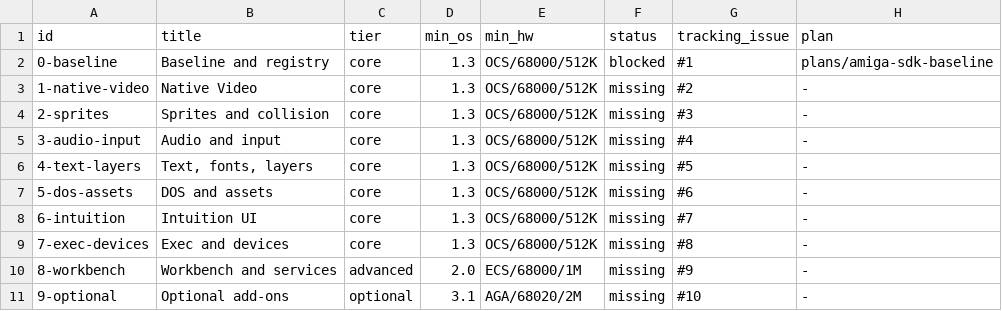
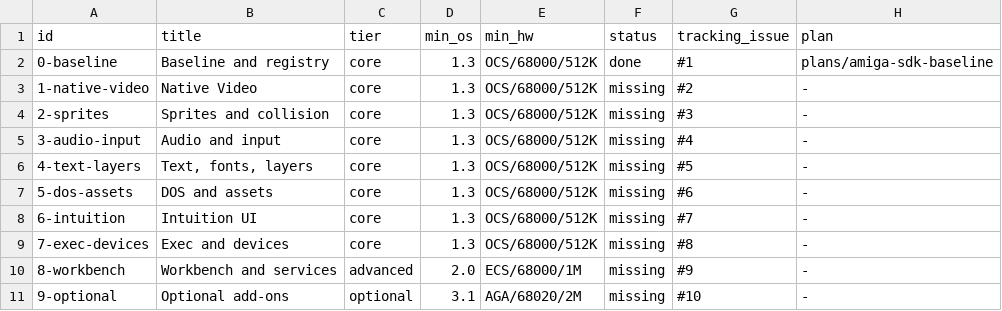
Before and after one commit to OpenLorraine/clorraine, a TSV file: docs/amiga-sdk/bundles.tsv, drawn as a sheet.

```diff
--- a/docs/amiga-sdk/bundles.tsv
+++ b/docs/amiga-sdk/bundles.tsv
@@ -1,3 +1,3 @@
 id	title	tier	min_os	min_hw	status	tracking_issue	plan
-0-baseline	Baseline and registry	core	1.3	OCS/68000/512K	blocked	#1	plans/amiga-sdk-baseline
+0-baseline	Baseline and registry	core	1.3	OCS/68000/512K	done	#1	plans/amiga-sdk-baseline
 1-native-video	Native Video	core	1.3	OCS/68000/512K	missing	#2	-
```
Also changed, not shown: docs/amiga-sdk/registry.tsv, 14 other files.
